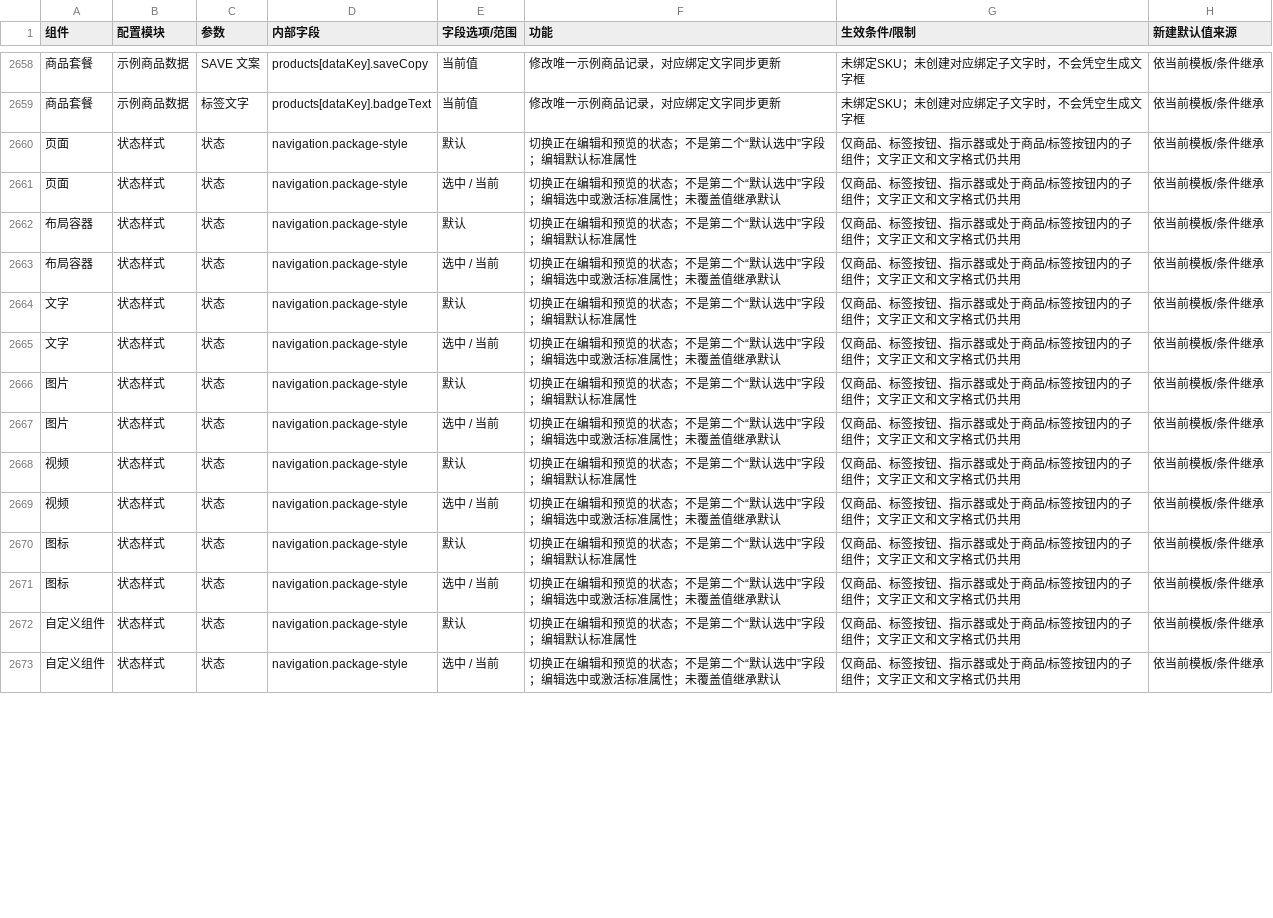
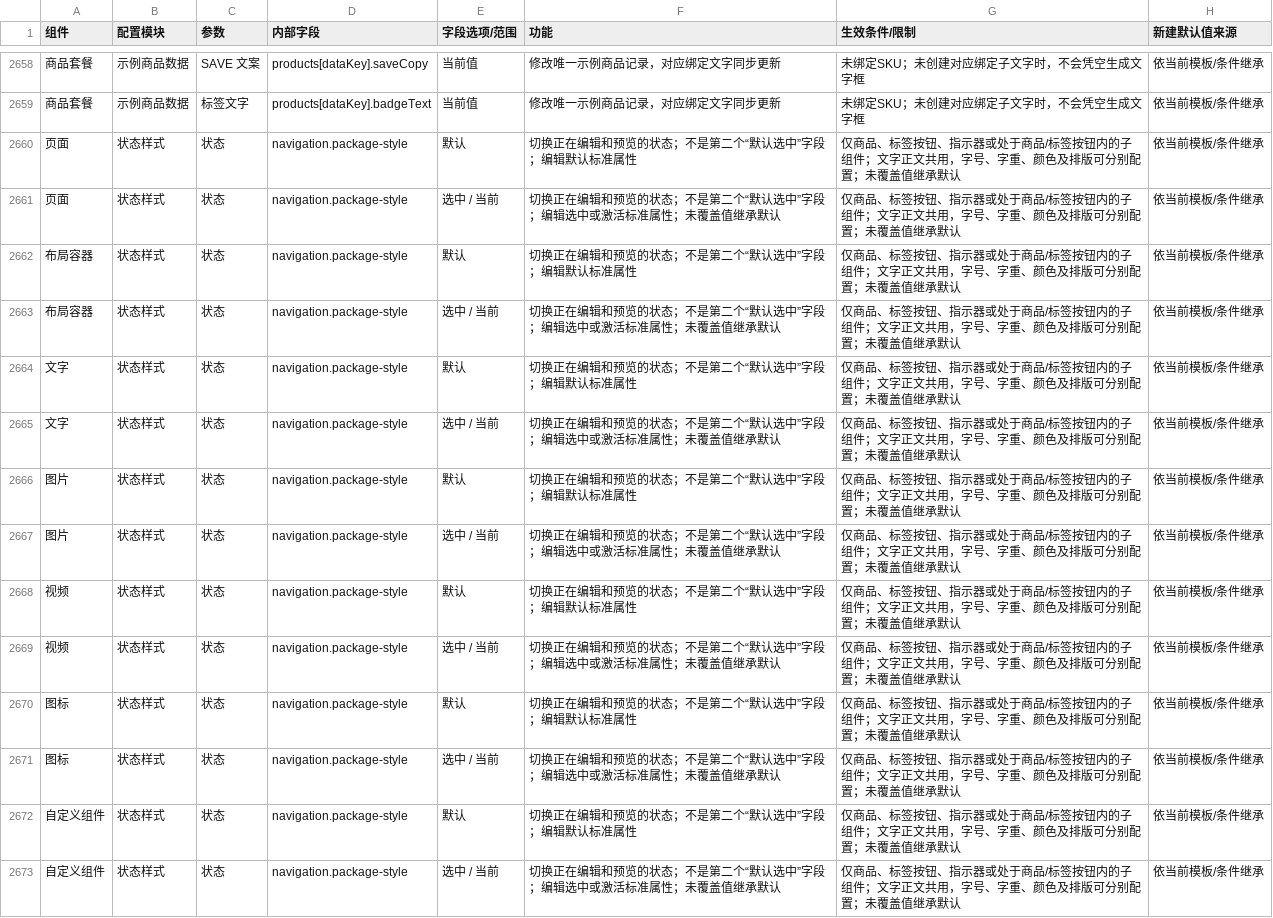
Before and after one commit to aujing090520-create/adapty-paywall-rebuild-demo, a CSV file: docs/component-parameters.csv, drawn as a sheet; only a part is shown, gaps mark what is left out; the diff covers the shown part only.

```diff
--- a/docs/component-parameters.csv
+++ b/docs/component-parameters.csv
@@ -2659,15 +2659,15 @@
 "商品套餐","示例商品数据","标签文字","products[dataKey].badgeText","当前值","修改唯一示例商品记录，对应绑定文字同步更新","未绑定SKU；未创建对应绑定子文字时，不会凭空生成文字框","依当前模板/条件继承"
-"页面","状态样式","状态","navigation.package-style","默认","切换正在编辑和预览的状态；不是第二个“默认选中”字段；编辑默认标准属性","仅商品、标签按钮、指示器或处于商品/标签按钮内的子组件；文字正文和文字格式仍共用","依当前模板/条件继承"
-"页面","状态样式","状态","navigation.package-style","选中 / 当前","切换正在编辑和预览的状态；不是第二个“默认选中”字段；编辑选中或激活标准属性；未覆盖值继承默认","仅商品、标签按钮、指示器或处于商品/标签按钮内的子组件；文字正文和文字格式仍共用","依当前模板/条件继承"
-"布局容器","状态样式","状态","navigation.package-style","默认","切换正在编辑和预览的状态；不是第二个“默认选中”字段；编辑默认标准属性","仅商品、标签按钮、指示器或处于商品/标签按钮内的子组件；文字正文和文字格式仍共用","依当前模板/条件继承"
-"布局容器","状态样式","状态","navigation.package-style","选中 / 当前","切换正在编辑和预览的状态；不是第二个“默认选中”字段；编辑选中或激活标准属性；未覆盖值继承默认","仅商品、标签按钮、指示器或处于商品/标签按钮内的子组件；文字正文和文字格式仍共用","依当前模板/条件继承"
-"文字","状态样式","状态","navigation.package-style","默认","切换正在编辑和预览的状态；不是第二个“默认选中”字段；编辑默认标准属性","仅商品、标签按钮、指示器或处于商品/标签按钮内的子组件；文字正文和文字格式仍共用","依当前模板/条件继承"
-"文字","状态样式","状态","navigation.package-style","选中 / 当前","切换正在编辑和预览的状态；不是第二个“默认选中”字段；编辑选中或激活标准属性；未覆盖值继承默认","仅商品、标签按钮、指示器或处于商品/标签按钮内的子组件；文字正文和文字格式仍共用","依当前模板/条件继承"
-"图片","状态样式","状态","navigation.package-style","默认","切换正在编辑和预览的状态；不是第二个“默认选中”字段；编辑默认标准属性","仅商品、标签按钮、指示器或处于商品/标签按钮内的子组件；文字正文和文字格式仍共用","依当前模板/条件继承"
-"图片","状态样式","状态","navigation.package-style","选中 / 当前","切换正在编辑和预览的状态；不是第二个“默认选中”字段；编辑选中或激活标准属性；未覆盖值继承默认","仅商品、标签按钮、指示器或处于商品/标签按钮内的子组件；文字正文和文字格式仍共用","依当前模板/条件继承"
-"视频","状态样式","状态","navigation.package-style","默认","切换正在编辑和预览的状态；不是第二个“默认选中”字段；编辑默认标准属性","仅商品、标签按钮、指示器或处于商品/标签按钮内的子组件；文字正文和文字格式仍共用","依当前模板/条件继承"
-"视频","状态样式","状态","navigation.package-style","选中 / 当前","切换正在编辑和预览的状态；不是第二个“默认选中”字段；编辑选中或激活标准属性；未覆盖值继承默认","仅商品、标签按钮、指示器或处于商品/标签按钮内的子组件；文字正文和文字格式仍共用","依当前模板/条件继承"
-"图标","状态样式","状态","navigation.package-style","默认","切换正在编辑和预览的状态；不是第二个“默认选中”字段；编辑默认标准属性","仅商品、标签按钮、指示器或处于商品/标签按钮内的子组件；文字正文和文字格式仍共用","依当前模板/条件继承"
-"图标","状态样式","状态","navigation.package-style","选中 / 当前","切换正在编辑和预览的状态；不是第二个“默认选中”字段；编辑选中或激活标准属性；未覆盖值继承默认","仅商品、标签按钮、指示器或处于商品/标签按钮内的子组件；文字正文和文字格式仍共用","依当前模板/条件继承"
-"自定义组件","状态样式","状态","navigation.package-style","默认","切换正在编辑和预览的状态；不是第二个“默认选中”字段；编辑默认标准属性","仅商品、标签按钮、指示器或处于商品/标签按钮内的子组件；文字正文和文字格式仍共用","依当前模板/条件继承"
-"自定义组件","状态样式","状态","navigation.package-style","选中 / 当前","切换正在编辑和预览的状态；不是第二个“默认选中”字段；编辑选中或激活标准属性；未覆盖值继承默认","仅商品、标签按钮、指示器或处于商品/标签按钮内的子组件；文字正文和文字格式仍共用","依当前模板/条件继承"
+"页面","状态样式","状态","navigation.package-style","默认","切换正在编辑和预览的状态；不是第二个“默认选中”字段；编辑默认标准属性","仅商品、标签按钮、指示器或处于商品/标签按钮内的子组件；文字正文共用，字号、字重、颜色及排版可分别配置；未覆盖值继承默认","依当前模板/条件继承"
+"页面","状态样式","状态","navigation.package-style","选中 / 当前","切换正在编辑和预览的状态；不是第二个“默认选中”字段；编辑选中或激活标准属性；未覆盖值继承默认","仅商品、标签按钮、指示器或处于商品/标签按钮内的子组件；文字正文共用，字号、字重、颜色及排版可分别配置；未覆盖值继承默认","依当前模板/条件继承"
+"布局容器","状态样式","状态","navigation.package-style","默认","切换正在编辑和预览的状态；不是第二个“默认选中”字段；编辑默认标准属性","仅商品、标签按钮、指示器或处于商品/标签按钮内的子组件；文字正文共用，字号、字重、颜色及排版可分别配置；未覆盖值继承默认","依当前模板/条件继承"
+"布局容器","状态样式","状态","navigation.package-style","选中 / 当前","切换正在编辑和预览的状态；不是第二个“默认选中”字段；编辑选中或激活标准属性；未覆盖值继承默认","仅商品、标签按钮、指示器或处于商品/标签按钮内的子组件；文字正文共用，字号、字重、颜色及排版可分别配置；未覆盖值继承默认","依当前模板/条件继承"
+"文字","状态样式","状态","navigation.package-style","默认","切换正在编辑和预览的状态；不是第二个“默认选中”字段；编辑默认标准属性","仅商品、标签按钮、指示器或处于商品/标签按钮内的子组件；文字正文共用，字号、字重、颜色及排版可分别配置；未覆盖值继承默认","依当前模板/条件继承"
+"文字","状态样式","状态","navigation.package-style","选中 / 当前","切换正在编辑和预览的状态；不是第二个“默认选中”字段；编辑选中或激活标准属性；未覆盖值继承默认","仅商品、标签按钮、指示器或处于商品/标签按钮内的子组件；文字正文共用，字号、字重、颜色及排版可分别配置；未覆盖值继承默认","依当前模板/条件继承"
+"图片","状态样式","状态","navigation.package-style","默认","切换正在编辑和预览的状态；不是第二个“默认选中”字段；编辑默认标准属性","仅商品、标签按钮、指示器或处于商品/标签按钮内的子组件；文字正文共用，字号、字重、颜色及排版可分别配置；未覆盖值继承默认","依当前模板/条件继承"
+"图片","状态样式","状态","navigation.package-style","选中 / 当前","切换正在编辑和预览的状态；不是第二个“默认选中”字段；编辑选中或激活标准属性；未覆盖值继承默认","仅商品、标签按钮、指示器或处于商品/标签按钮内的子组件；文字正文共用，字号、字重、颜色及排版可分别配置；未覆盖值继承默认","依当前模板/条件继承"
+"视频","状态样式","状态","navigation.package-style","默认","切换正在编辑和预览的状态；不是第二个“默认选中”字段；编辑默认标准属性","仅商品、标签按钮、指示器或处于商品/标签按钮内的子组件；文字正文共用，字号、字重、颜色及排版可分别配置；未覆盖值继承默认","依当前模板/条件继承"
+"视频","状态样式","状态","navigation.package-style","选中 / 当前","切换正在编辑和预览的状态；不是第二个“默认选中”字段；编辑选中或激活标准属性；未覆盖值继承默认","仅商品、标签按钮、指示器或处于商品/标签按钮内的子组件；文字正文共用，字号、字重、颜色及排版可分别配置；未覆盖值继承默认","依当前模板/条件继承"
+"图标","状态样式","状态","navigation.package-style","默认","切换正在编辑和预览的状态；不是第二个“默认选中”字段；编辑默认标准属性","仅商品、标签按钮、指示器或处于商品/标签按钮内的子组件；文字正文共用，字号、字重、颜色及排版可分别配置；未覆盖值继承默认","依当前模板/条件继承"
+"图标","状态样式","状态","navigation.package-style","选中 / 当前","切换正在编辑和预览的状态；不是第二个“默认选中”字段；编辑选中或激活标准属性；未覆盖值继承默认","仅商品、标签按钮、指示器或处于商品/标签按钮内的子组件；文字正文共用，字号、字重、颜色及排版可分别配置；未覆盖值继承默认","依当前模板/条件继承"
+"自定义组件","状态样式","状态","navigation.package-style","默认","切换正在编辑和预览的状态；不是第二个“默认选中”字段；编辑默认标准属性","仅商品、标签按钮、指示器或处于商品/标签按钮内的子组件；文字正文共用，字号、字重、颜色及排版可分别配置；未覆盖值继承默认","依当前模板/条件继承"
+"自定义组件","状态样式","状态","navigation.package-style","选中 / 当前","切换正在编辑和预览的状态；不是第二个“默认选中”字段；编辑选中或激活标准属性；未覆盖值继承默认","仅商品、标签按钮、指示器或处于商品/标签按钮内的子组件；文字正文共用，字号、字重、颜色及排版可分别配置；未覆盖值继承默认","依当前模板/条件继承"
```
Also changed, not shown: 50 edited cells elsewhere in this file, 25 other files.
